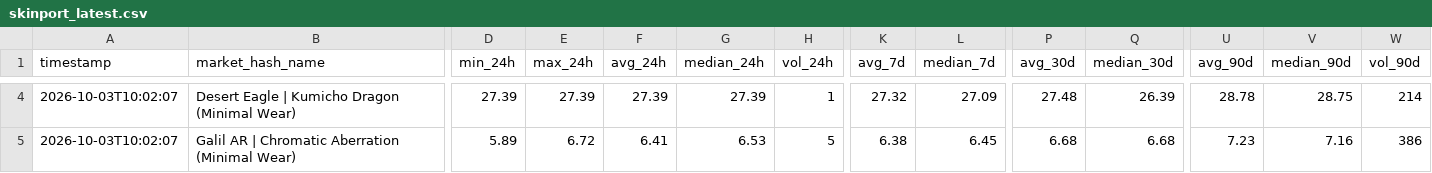
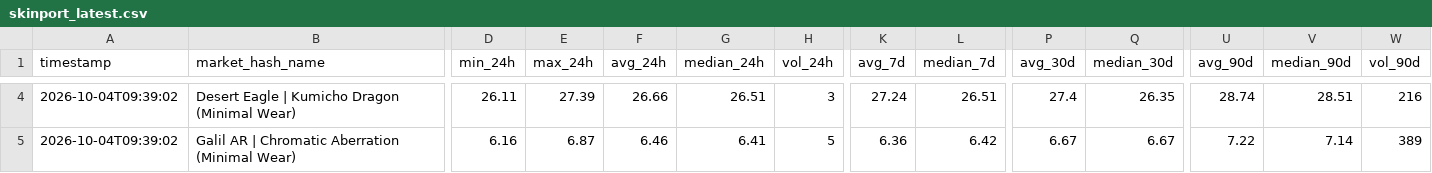
Before and after one commit to jpcarrascom2311-commits/skinport-tracker, a CSV file: skinport_latest.csv, drawn as a sheet; only a part is shown, gaps mark what is left out; the diff covers the shown part only; the diff names each change by its address in the sheet, - before the commit and + after, or states it on an @@ line.

```diff
--- a/skinport_latest.csv
+++ b/skinport_latest.csv
-A4:A5 (timestamp): 2026-10-03T10:02:07
+A4:A5 (timestamp): 2026-10-04T09:39:02
-D4 (min_24h): 27.39
+D4 (min_24h): 26.11
-F4 (avg_24h): 27.39
+F4 (avg_24h): 26.66
-G4 (median_24h): 27.39
+G4 (median_24h): 26.51
-H4 (vol_24h): 1
+H4 (vol_24h): 3
-K4 (avg_7d): 27.32
+K4 (avg_7d): 27.24
-L4 (median_7d): 27.09
+L4 (median_7d): 26.51
-P4 (avg_30d): 27.48
+P4 (avg_30d): 27.4
-Q4 (median_30d): 26.39
+Q4 (median_30d): 26.35
-U4 (avg_90d): 28.78
+U4 (avg_90d): 28.74
-V4 (median_90d): 28.75
+V4 (median_90d): 28.51
-W4 (vol_90d): 214
+W4 (vol_90d): 216
-D5 (min_24h): 5.89
+D5 (min_24h): 6.16
-E5 (max_24h): 6.72
+E5 (max_24h): 6.87
-F5 (avg_24h): 6.41
+F5 (avg_24h): 6.46
-G5 (median_24h): 6.53
+G5 (median_24h): 6.41
-K5 (avg_7d): 6.38
+K5 (avg_7d): 6.36
-L5 (median_7d): 6.45
+L5 (median_7d): 6.42
-P5 (avg_30d): 6.68
+P5 (avg_30d): 6.67
-Q5 (median_30d): 6.68
+Q5 (median_30d): 6.67
-U5 (avg_90d): 7.23
+U5 (avg_90d): 7.22
-V5 (median_90d): 7.16
+V5 (median_90d): 7.14
-W5 (vol_90d): 386
+W5 (vol_90d): 389
```
Also changed, not shown: 144 edited cells elsewhere in this file, skinport_best_sheets.csv.
